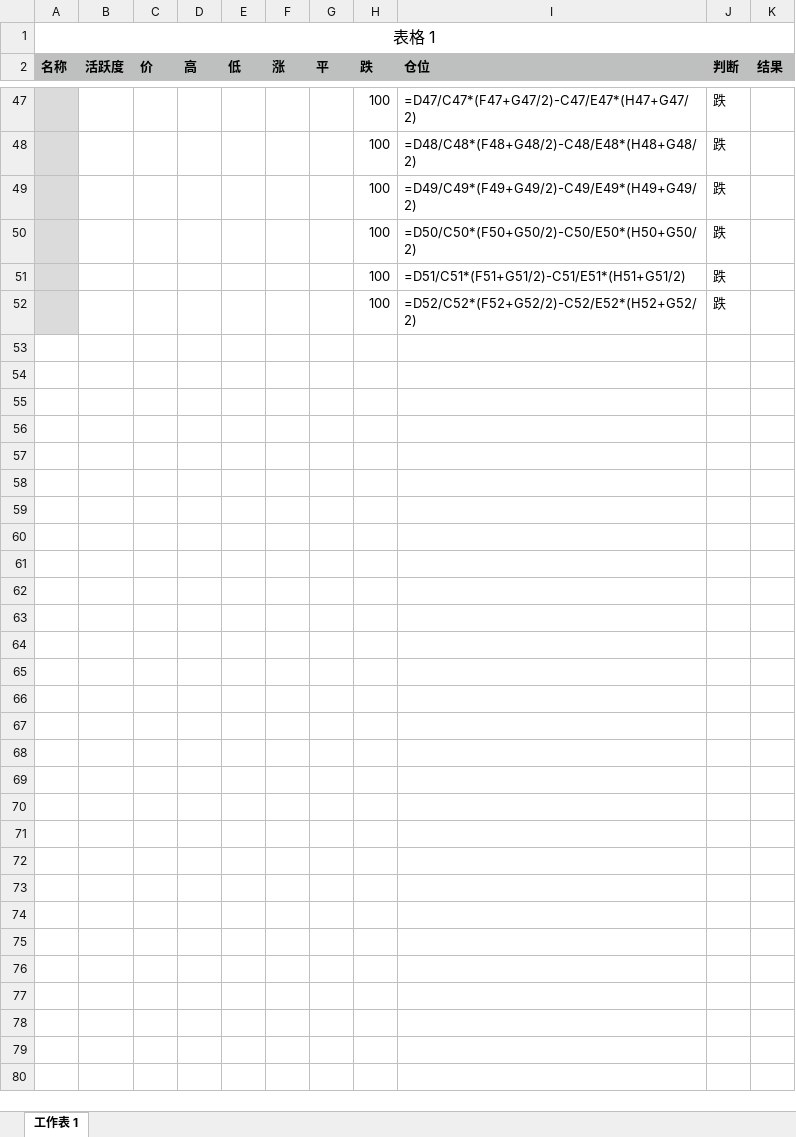
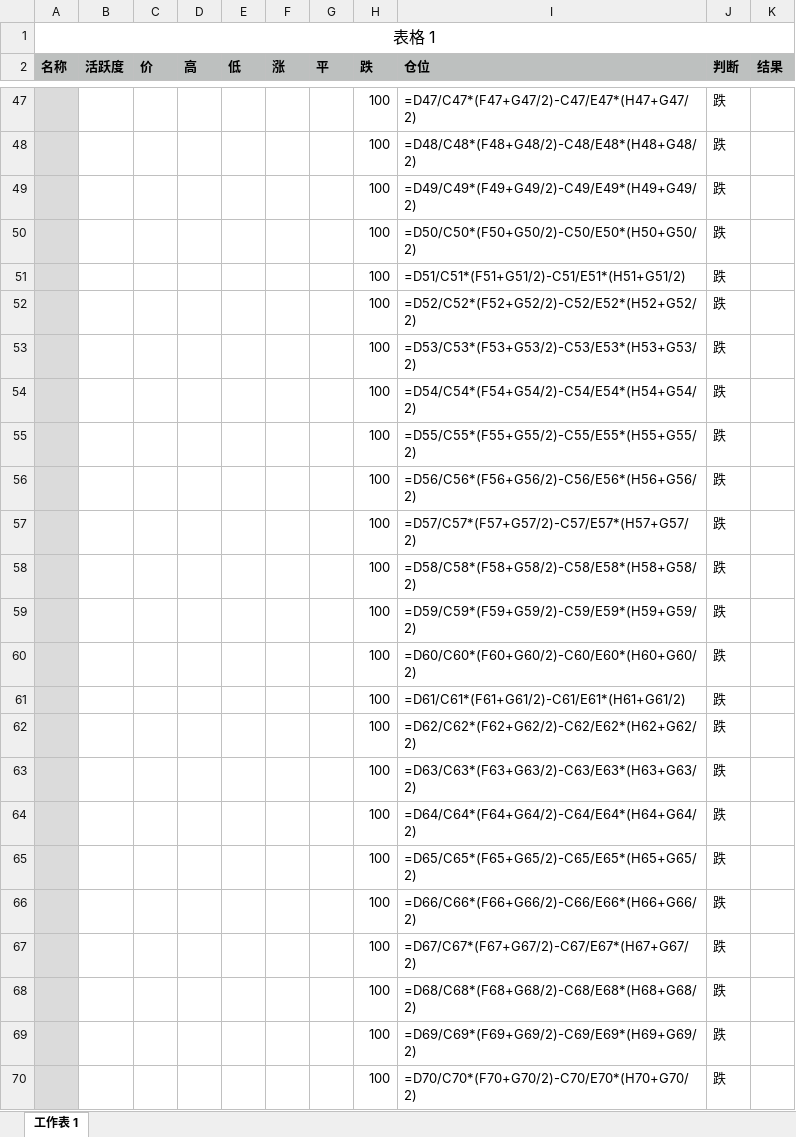
Before and after one commit to xirtam-ch/XTrade, an Excel workbook: module.xlsx, sheet 工作表 1, drawn as a sheet; only a part is shown, gaps mark what is left out; values as stored, in another font and other column widths than the file's, no borders; formulas without a stored value are shown as written; the diff covers the shown part only; the diff names each change by its address in the sheet, - before the commit and + after, or states it on an @@ line.

```diff
--- a/module.xlsx (sheet 工作表 1)
+++ b/module.xlsx (sheet 工作表 1)
+row 53:  |  |  |  |  |  |  | 100 | =D53/C53*(F53+G53/2)-C53/E53*(H53+G53/2) | 跌
+row 54:  |  |  |  |  |  |  | 100 | =D54/C54*(F54+G54/2)-C54/E54*(H54+G54/2) | 跌
+row 55:  |  |  |  |  |  |  | 100 | =D55/C55*(F55+G55/2)-C55/E55*(H55+G55/2) | 跌
+row 56:  |  |  |  |  |  |  | 100 | =D56/C56*(F56+G56/2)-C56/E56*(H56+G56/2) | 跌
+row 57:  |  |  |  |  |  |  | 100 | =D57/C57*(F57+G57/2)-C57/E57*(H57+G57/2) | 跌
+row 58:  |  |  |  |  |  |  | 100 | =D58/C58*(F58+G58/2)-C58/E58*(H58+G58/2) | 跌
+row 59:  |  |  |  |  |  |  | 100 | =D59/C59*(F59+G59/2)-C59/E59*(H59+G59/2) | 跌
+row 60:  |  |  |  |  |  |  | 100 | =D60/C60*(F60+G60/2)-C60/E60*(H60+G60/2) | 跌
+row 61:  |  |  |  |  |  |  | 100 | =D61/C61*(F61+G61/2)-C61/E61*(H61+G61/2) | 跌
+row 62:  |  |  |  |  |  |  | 100 | =D62/C62*(F62+G62/2)-C62/E62*(H62+G62/2) | 跌
+row 63:  |  |  |  |  |  |  | 100 | =D63/C63*(F63+G63/2)-C63/E63*(H63+G63/2) | 跌
+row 64:  |  |  |  |  |  |  | 100 | =D64/C64*(F64+G64/2)-C64/E64*(H64+G64/2) | 跌
+row 65:  |  |  |  |  |  |  | 100 | =D65/C65*(F65+G65/2)-C65/E65*(H65+G65/2) | 跌
+row 66:  |  |  |  |  |  |  | 100 | =D66/C66*(F66+G66/2)-C66/E66*(H66+G66/2) | 跌
+row 67:  |  |  |  |  |  |  | 100 | =D67/C67*(F67+G67/2)-C67/E67*(H67+G67/2) | 跌
+row 68:  |  |  |  |  |  |  | 100 | =D68/C68*(F68+G68/2)-C68/E68*(H68+G68/2) | 跌
+row 69:  |  |  |  |  |  |  | 100 | =D69/C69*(F69+G69/2)-C69/E69*(H69+G69/2) | 跌
+row 70:  |  |  |  |  |  |  | 100 | =D70/C70*(F70+G70/2)-C70/E70*(H70+G70/2) | 跌
```
Also changed, not shown: 40 added rows elsewhere in this sheet, 1 other file.
